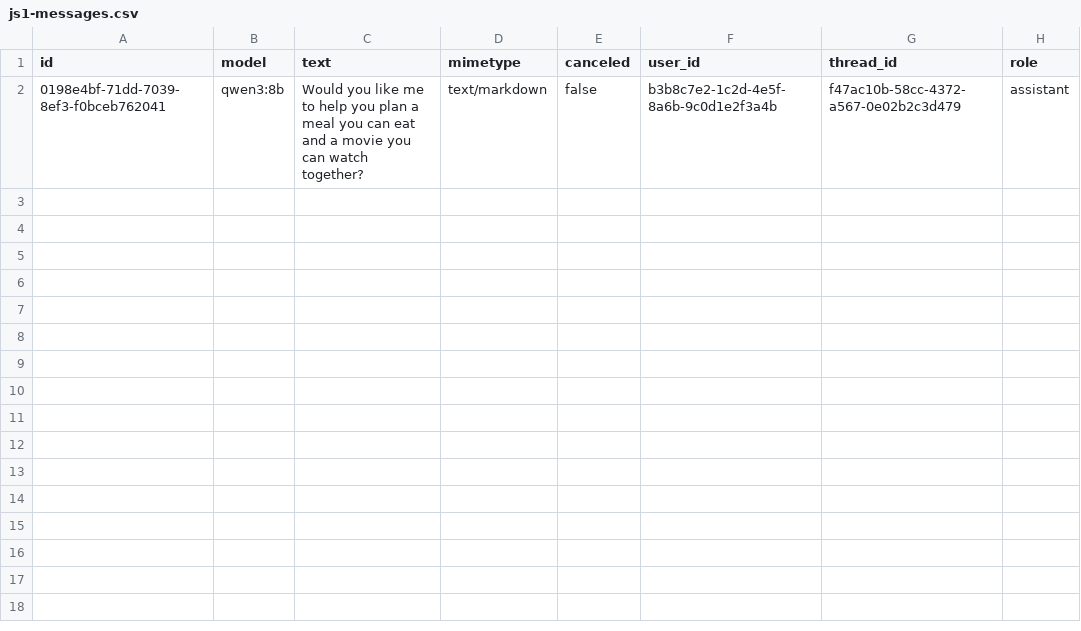
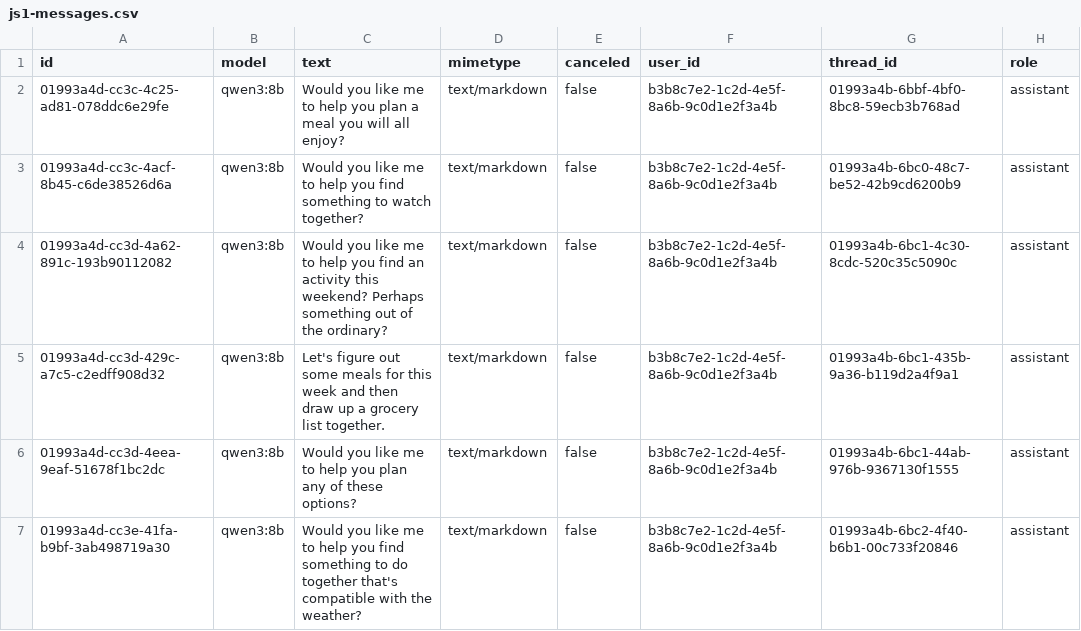
Before and after one commit to bennettchamberlain/Requiemv1, a CSV file: backend/apps/api/scripts/seed-database/js1-data/js1-messages.csv, drawn as a sheet.

```diff
--- a/backend/apps/api/scripts/seed-database/js1-data/js1-messages.csv
+++ b/backend/apps/api/scripts/seed-database/js1-data/js1-messages.csv
@@ -1,2 +1,7 @@
 id,model,text,mimetype,canceled,user_id,thread_id,role
-0198e4bf-71dd-7039-8ef3-f0bceb762041,qwen3:8b,"Would you like me to help you plan a meal you can eat and a movie you can watch together?",text/markdown,false,b3b8c7e2-1c2d-4e5f-8a6b-9c0d1e2f3a4b,f47ac10b-58cc-4372-a567-0e02b2c3d479,assistant
+01993a4d-cc3c-4c25-ad81-078ddc6e29fe,qwen3:8b,Would you like me to help you plan a meal you will all enjoy?,text/markdown,false,b3b8c7e2-1c2d-4e5f-8a6b-9c0d1e2f3a4b,01993a4b-6bbf-4bf0-8bc8-59ecb3b768ad,assistant
+01993a4d-cc3c-4acf-8b45-c6de38526d6a,qwen3:8b,Would you like me to help you find something to watch together?,text/markdown,false,b3b8c7e2-1c2d-4e5f-8a6b-9c0d1e2f3a4b,01993a4b-6bc0-48c7-be52-42b9cd6200b9,assistant
+01993a4d-cc3d-4a62-891c-193b90112082,qwen3:8b,Would you like me to help you find an activity this weekend? Perhaps something out of the ordinary?,text/markdown,false,b3b8c7e2-1c2d-4e5f-8a6b-9c0d1e2f3a4b,01993a4b-6bc1-4c30-8cdc-520c35c5090c,assistant
+01993a4d-cc3d-429c-a7c5-c2edff908d32,qwen3:8b,Let's figure out some meals for this week and then draw up a grocery list together.,text/markdown,false,b3b8c7e2-1c2d-4e5f-8a6b-9c0d1e2f3a4b,01993a4b-6bc1-435b-9a36-b119d2a4f9a1,assistant
+01993a4d-cc3d-4eea-9eaf-51678f1bc2dc,qwen3:8b,Would you like me to help you plan any of these options?,text/markdown,false,b3b8c7e2-1c2d-4e5f-8a6b-9c0d1e2f3a4b,01993a4b-6bc1-44ab-976b-9367130f1555,assistant
+01993a4d-cc3e-41fa-b9bf-3ab498719a30,qwen3:8b,Would you like me to help you find something to do together that's compatible with the weather?,text/markdown,false,b3b8c7e2-1c2d-4e5f-8a6b-9c0d1e2f3a4b,01993a4b-6bc2-4f40-b6b1-00c733f20846,assistant
```
Also changed, not shown: backend/apps/api/scripts/seed-database/js1-data/js1-actions.csv, 1 other file.
